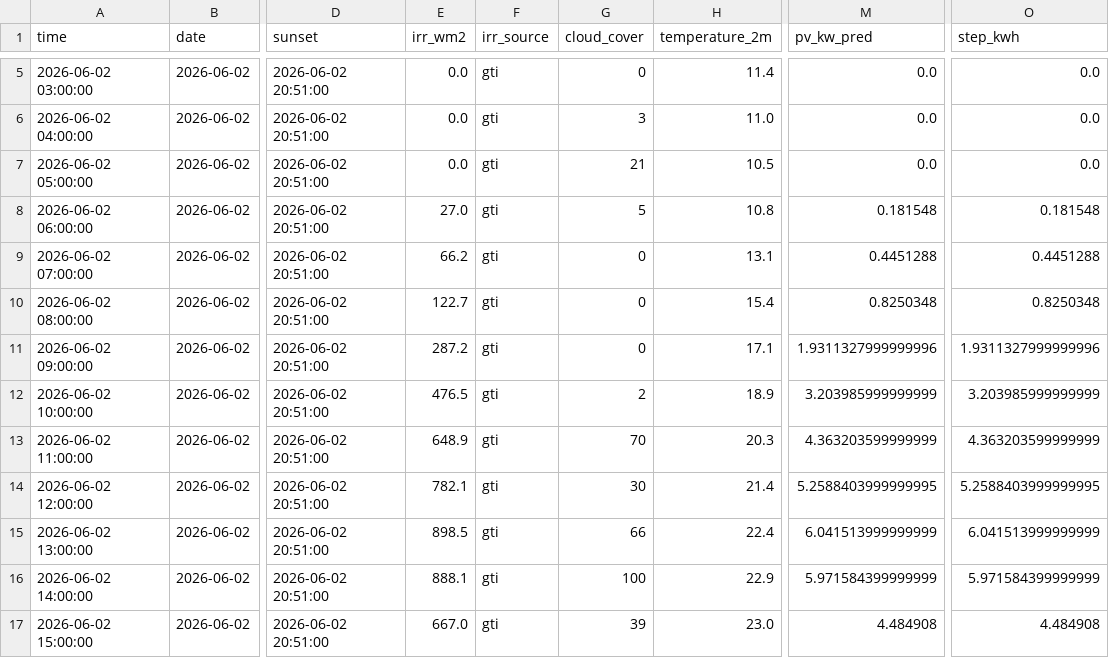
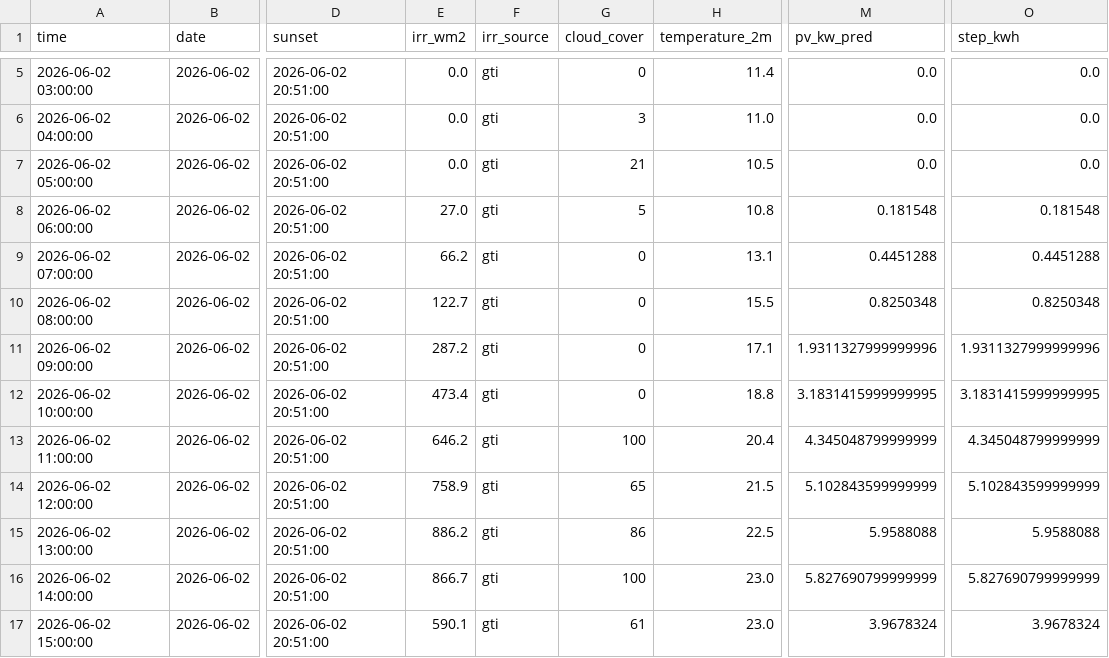
Before and after one commit to lkjhgfdsa2020/FVE, a CSV file: forecasts/intraday/forecast_intraday_2026-06-02.csv, drawn as a sheet; only a part is shown, gaps mark what is left out; the diff covers the shown part only; the diff names each change by its address in the sheet, - before the commit and + after, or states it on an @@ line.

```diff
--- a/forecasts/intraday/forecast_intraday_2026-06-02.csv
+++ b/forecasts/intraday/forecast_intraday_2026-06-02.csv
-H10 (temperature_2m): 15.4
+H10 (temperature_2m): 15.5
-E12 (irr_wm2): 476.5
+E12 (irr_wm2): 473.4
-G12 (cloud_cover): 2
+G12 (cloud_cover): 0
-H12 (temperature_2m): 18.9
+H12 (temperature_2m): 18.8
-M12 (pv_kw_pred): 3.203985999999999
+M12 (pv_kw_pred): 3.1831415999999995
-O12 (step_kwh): 3.203985999999999
+O12 (step_kwh): 3.1831415999999995
-E13 (irr_wm2): 648.9
+E13 (irr_wm2): 646.2
-G13 (cloud_cover): 70
+G13 (cloud_cover): 100
-H13 (temperature_2m): 20.3
+H13 (temperature_2m): 20.4
-M13 (pv_kw_pred): 4.363203599999999
+M13 (pv_kw_pred): 4.345048799999999
-O13 (step_kwh): 4.363203599999999
+O13 (step_kwh): 4.345048799999999
-E14 (irr_wm2): 782.1
+E14 (irr_wm2): 758.9
-G14 (cloud_cover): 30
+G14 (cloud_cover): 65
-H14 (temperature_2m): 21.4
+H14 (temperature_2m): 21.5
-M14 (pv_kw_pred): 5.2588403999999995
+M14 (pv_kw_pred): 5.102843599999999
-O14 (step_kwh): 5.2588403999999995
+O14 (step_kwh): 5.102843599999999
-E15 (irr_wm2): 898.5
+E15 (irr_wm2): 886.2
-G15 (cloud_cover): 66
+G15 (cloud_cover): 86
-H15 (temperature_2m): 22.4
+H15 (temperature_2m): 22.5
-M15 (pv_kw_pred): 6.041513999999999
+M15 (pv_kw_pred): 5.9588088
-O15 (step_kwh): 6.041513999999999
+O15 (step_kwh): 5.9588088
-E16 (irr_wm2): 888.1
+E16 (irr_wm2): 866.7
-H16 (temperature_2m): 22.9
+H16 (temperature_2m): 23.0
-M16 (pv_kw_pred): 5.971584399999999
+M16 (pv_kw_pred): 5.827690799999999
-O16 (step_kwh): 5.971584399999999
+O16 (step_kwh): 5.827690799999999
-E17 (irr_wm2): 667.0
+E17 (irr_wm2): 590.1
-G17 (cloud_cover): 39
+G17 (cloud_cover): 61
-M17 (pv_kw_pred): 4.484908
+M17 (pv_kw_pred): 3.9678324
-O17 (step_kwh): 4.484908
+O17 (step_kwh): 3.9678324
```
Also changed, not shown: 27 edited cells elsewhere in this file, forecasts/forecast_daily_summary.csv.
